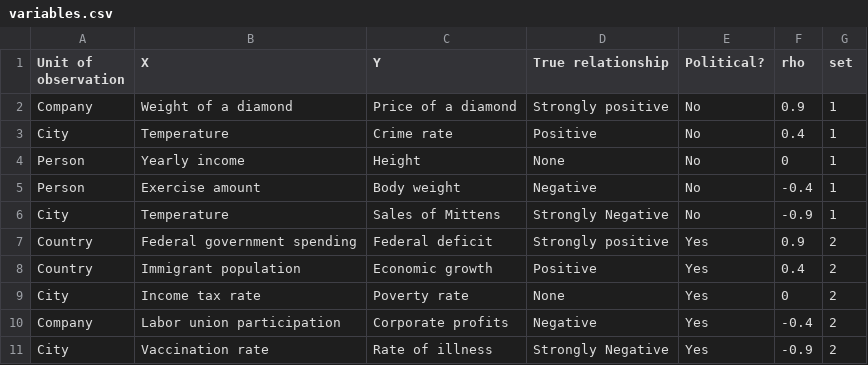
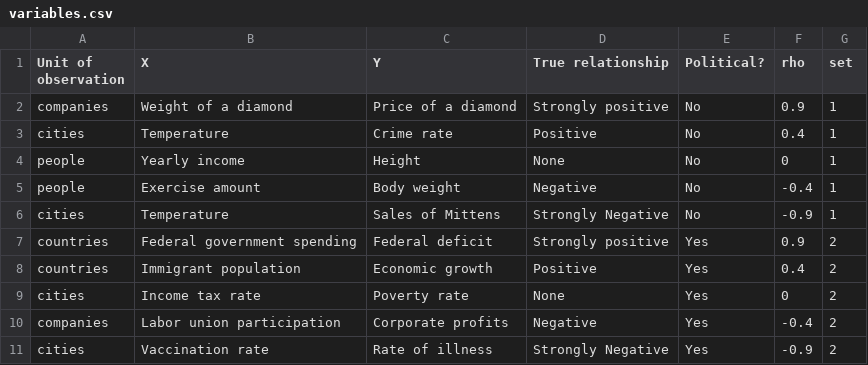
Before and after one commit to alireza116/newconfbias, a CSV file: public/data/variables.csv, drawn as a sheet.

Commit message:
unit of measurment fixed

```diff
--- a/public/data/variables.csv
+++ b/public/data/variables.csv
@@ -1,11 +1,11 @@
 Unit of observation,X,Y,True relationship,Political?,rho,set
-Company,Weight of a diamond,Price of a diamond,Strongly positive,No,0.9,1
-City,Temperature,Crime rate,Positive,No,0.4,1
-Person,Yearly income,Height,None,No,0,1
-Person,Exercise amount,Body weight,Negative,No,-0.4,1
-City,Temperature,Sales of Mittens,Strongly Negative,No,-0.9,1
-Country,Federal government spending,Federal deficit,Strongly positive,Yes,0.9,2
-Country,Immigrant population,Economic growth,Positive,Yes,0.4,2
-City,Income tax rate,Poverty rate,None,Yes,0,2
-Company,Labor union participation,Corporate profits,Negative,Yes,-0.4,2
-City,Vaccination rate,Rate of illness,Strongly Negative,Yes,-0.9,2
+companies,Weight of a diamond,Price of a diamond,Strongly positive,No,0.9,1
+cities,Temperature,Crime rate,Positive,No,0.4,1
+people,Yearly income,Height,None,No,0,1
+people,Exercise amount,Body weight,Negative,No,-0.4,1
+cities,Temperature,Sales of Mittens,Strongly Negative,No,-0.9,1
+countries,Federal government spending,Federal deficit,Strongly positive,Yes,0.9,2
+countries,Immigrant population,Economic growth,Positive,Yes,0.4,2
+cities,Income tax rate,Poverty rate,None,Yes,0,2
+companies,Labor union participation,Corporate profits,Negative,Yes,-0.4,2
+cities,Vaccination rate,Rate of illness,Strongly Negative,Yes,-0.9,2
```
Also changed, not shown: 7 other files.
